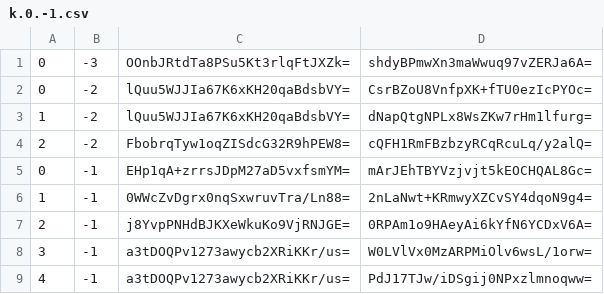
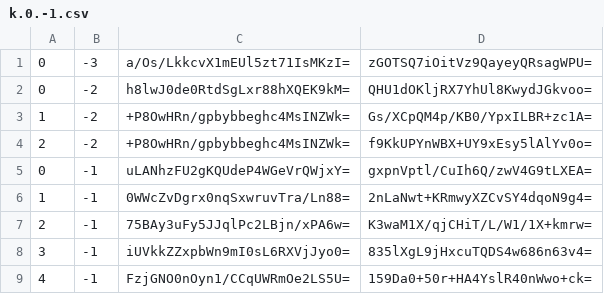
Before and after one commit to counterfitninja/chilled-nether, a CSV file: tiles/zoom.-2/metadata/k.0.-1.csv, drawn as a sheet.

```diff
--- a/tiles/zoom.-2/metadata/k.0.-1.csv
+++ b/tiles/zoom.-2/metadata/k.0.-1.csv
@@ -1,9 +1,9 @@
-0,-3,OOnbJRtdTa8PSu5Kt3rlqFtJXZk=,shdyBPmwXn3maWwuq97vZERJa6A=
-0,-2,lQuu5WJJIa67K6xKH20qaBdsbVY=,CsrBZoU8VnfpXK+fTU0ezIcPYOc=
-1,-2,lQuu5WJJIa67K6xKH20qaBdsbVY=,dNapQtgNPLx8WsZKw7rHm1lfurg=
-2,-2,FbobrqTyw1oqZISdcG32R9hPEW8=,cQFH1RmFBzbzyRCqRcuLq/y2alQ=
-0,-1,EHp1qA+zrrsJDpM27aD5vxfsmYM=,mArJEhTBYVzjvjt5kEOCHQAL8Gc=
+0,-3,a/Os/LkkcvX1mEUl5zt71IsMKzI=,zGOTSQ7iOitVz9QayeyQRsagWPU=
+0,-2,h8lwJ0de0RtdSgLxr88hXQEK9kM=,QHU1dOKljRX7YhUl8KwydJGkvoo=
+1,-2,+P8OwHRn/gpbybbeghc4MsINZWk=,Gs/XCpQM4p/KB0/YpxILBR+zc1A=
+2,-2,+P8OwHRn/gpbybbeghc4MsINZWk=,f9KkUPYnWBX+UY9xEsy5lAlYv0o=
+0,-1,uLANhzFU2gKQUdeP4WGeVrQWjxY=,gxpnVptl/CuIh6Q/zwV4G9tLXEA=
 1,-1,0WWcZvDgrx0nqSxwruvTra/Ln88=,2nLaNwt+KRmwyXZCvSY4dqoN9g4=
-2,-1,j8YvpPNHdBJKXeWkuKo9VjRNJGE=,0RPAm1o9HAeyAi6kYfN6YCDxV6A=
-3,-1,a3tDOQPv1273awycb2XRiKKr/us=,W0LVlVx0MzARPMiOlv6wsL/1orw=
-4,-1,a3tDOQPv1273awycb2XRiKKr/us=,PdJ17TJw/iDSgij0NPxzlmnoqww=
+2,-1,75BAy3uFy5JJqlPc2LBjn/xPA6w=,K3waM1X/qjCHiT/L/W1/1X+kmrw=
+3,-1,iUVkkZZxpbWn9mI0sL6RXVjJyo0=,835lXgL9jHxcuTQDS4w686n63v4=
+4,-1,FzjGNO0nOyn1/CCqUWRmOe2LS5U=,159Da0+50r+HA4YslR40nWwo+ck=
```
Also changed, not shown: tiles/zoom.-1/metadata/k.0.-1.csv, tiles/zoom.-3/metadata/k.0.-1.csv.
